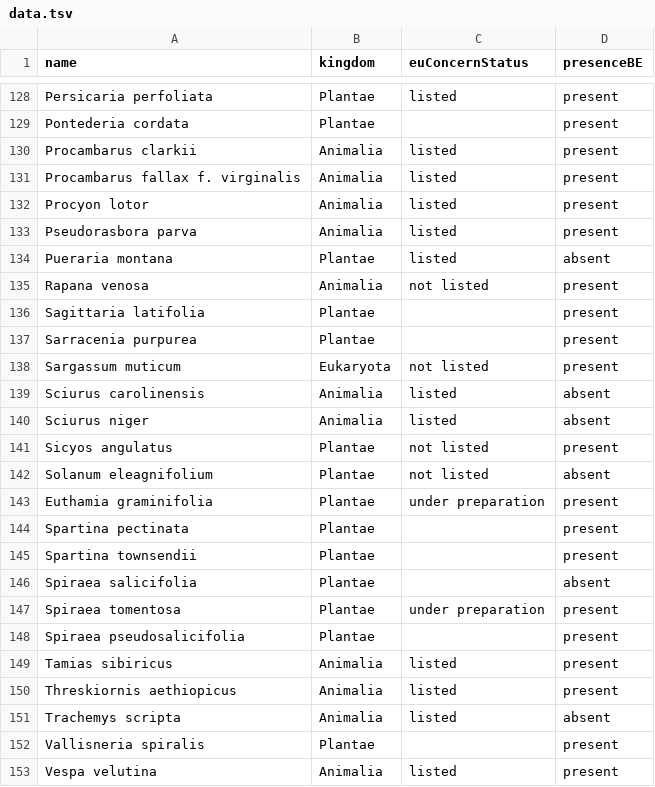
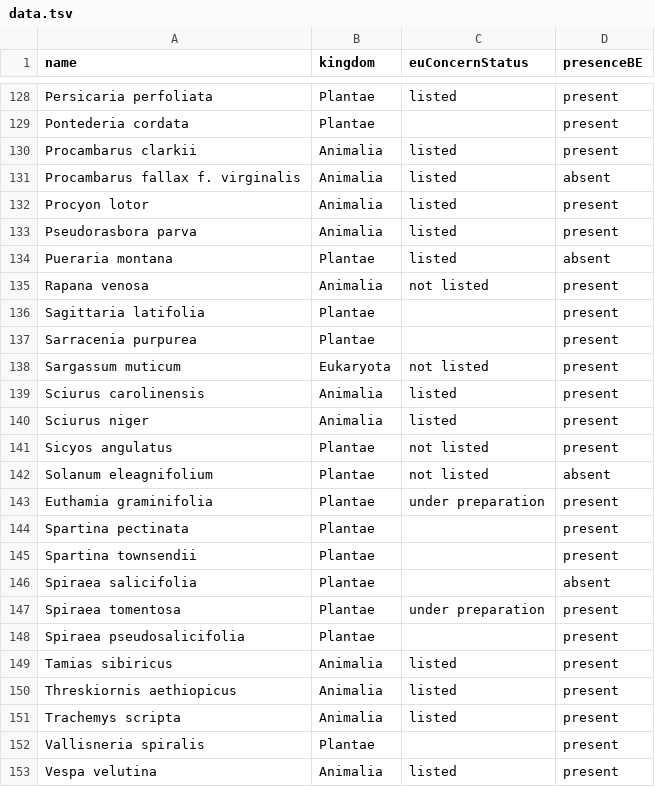
Before and after one commit to trias-project/alien-species-checklist, a TSV file: data/raw/t0/data.tsv, drawn as a sheet; only a part is shown, gaps mark what is left out.

Commit message:
Make some present/absent corrections suggested by Tim

```diff
--- a/data/raw/t0/data.tsv
+++ b/data/raw/t0/data.tsv
@@ -130,3 +130,3 @@ Pontederia cordata	Plantae		present
 Procambarus clarkii	Animalia	listed	present
-Procambarus fallax f. virginalis	Animalia	listed	present
+Procambarus fallax f. virginalis	Animalia	listed	absent
 Procyon lotor	Animalia	listed	present
@@ -138,4 +138,4 @@ Sarracenia purpurea	Plantae		present
 Sargassum muticum	Eukaryota	not listed	present
-Sciurus carolinensis	Animalia	listed	absent
-Sciurus niger	Animalia	listed	absent
+Sciurus carolinensis	Animalia	listed	present
+Sciurus niger	Animalia	listed	present
 Sicyos angulatus	Plantae	not listed	present
@@ -150,3 +150,3 @@ Tamias sibiricus	Animalia	listed	present
 Threskiornis aethiopicus	Animalia	listed	present
-Trachemys scripta	Animalia	listed	absent
+Trachemys scripta	Animalia	listed	present
 Vallisneria spiralis	Plantae		present
```
